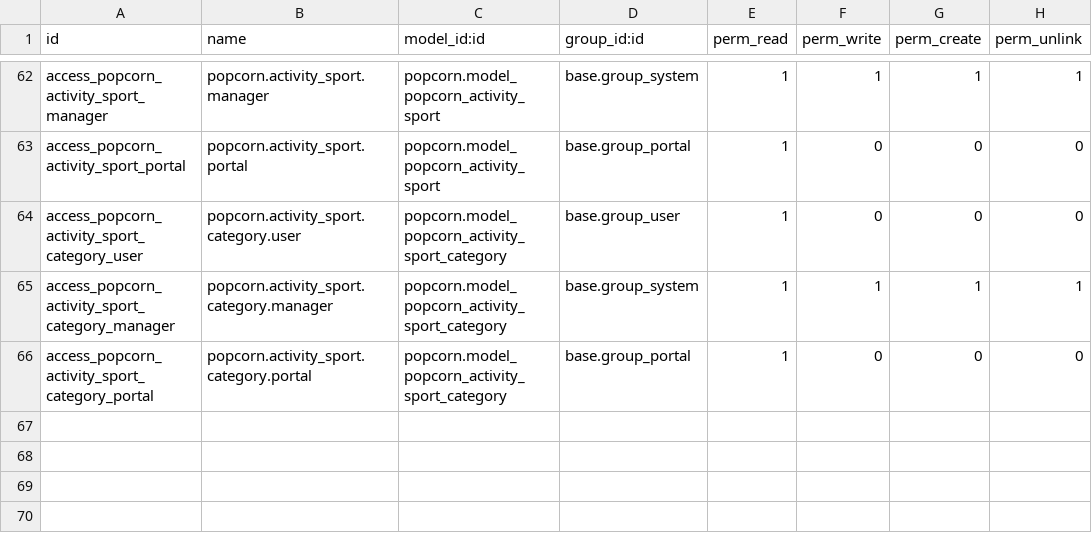
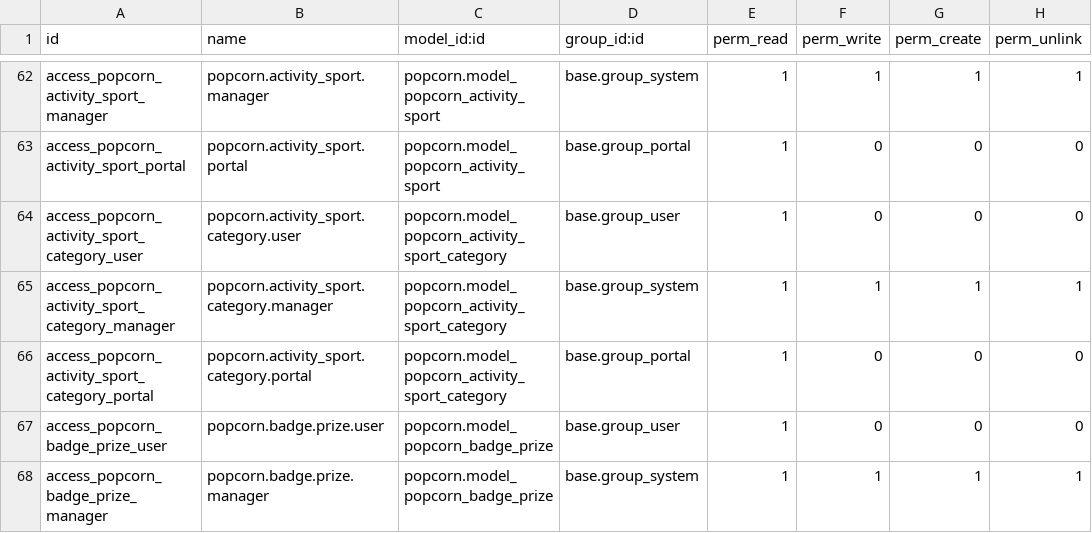
Before and after one commit to xXoM93aRXx/popcorn, a CSV file: security/ir.model.access.csv, drawn as a sheet; only a part is shown, gaps mark what is left out; the diff names each change by its address in the sheet, - before the commit and + after, or states it on an @@ line.

```diff
--- a/security/ir.model.access.csv
+++ b/security/ir.model.access.csv
+row 67: access_popcorn_badge_prize_user | popcorn.badge.prize.user | popcorn.model_popcorn_badge_prize | base.group_user | 1 | 0 | 0 | 0
+row 68: access_popcorn_badge_prize_manager | popcorn.badge.prize.manager | popcorn.model_popcorn_badge_prize | base.group_system | 1 | 1 | 1 | 1
```
Also changed, not shown: 10 other files.
